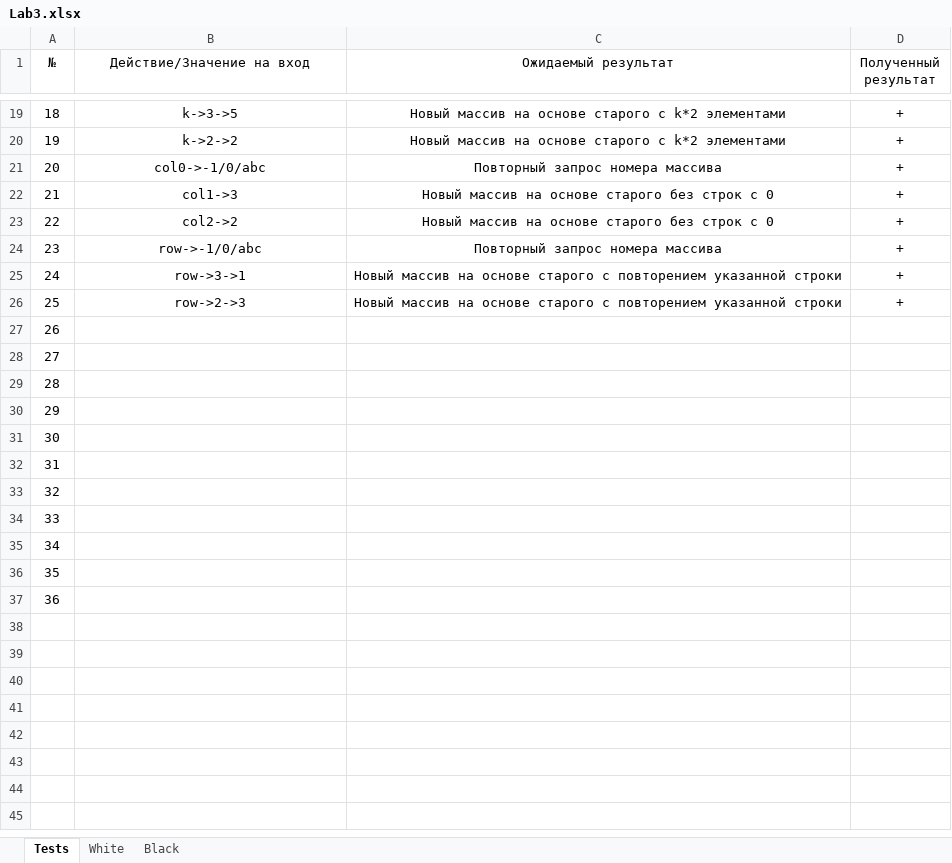
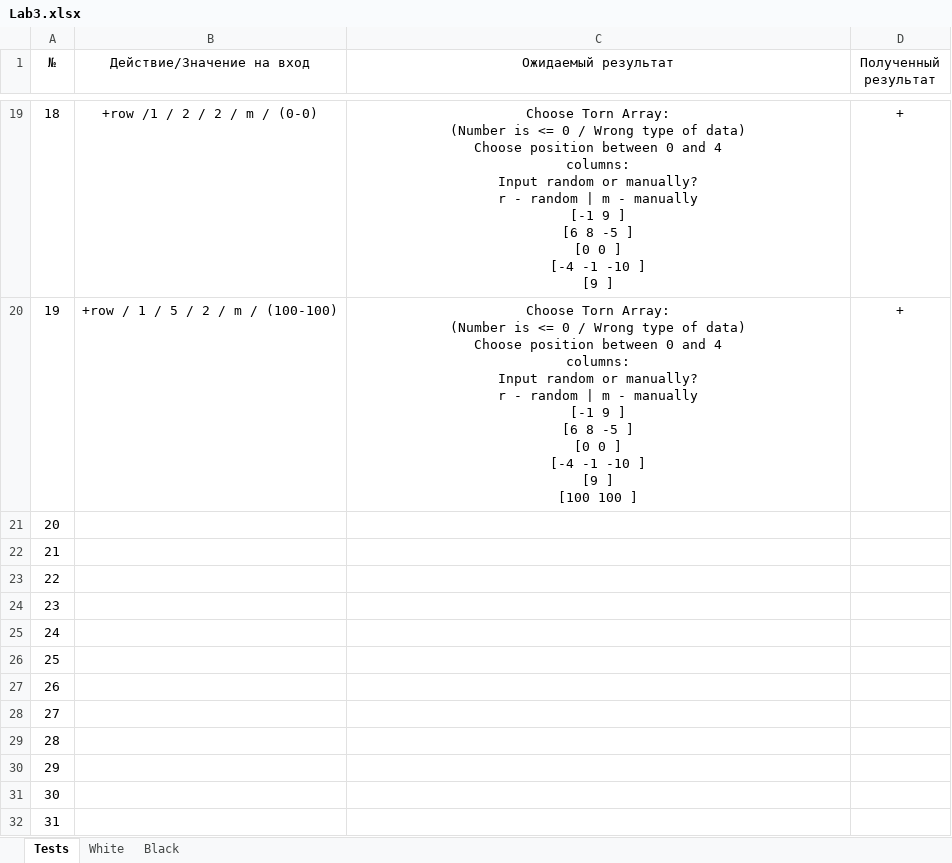
Before and after one commit to ParrotDox/OOP, an Excel workbook: 3.LabOOP/Excell tests/Lab3.xlsx, sheet Tests, drawn as a sheet; only a part is shown, gaps mark what is left out; the shorter side is filled out with more unchanged rows; values as stored, in another font and other column widths than the file's, no borders; charts and pictures not drawn; ↵ is a line break in a cell; the diff covers the shown part only; the diff names each change by its address in the sheet, - before the commit and + after, or states it on an @@ line.

```diff
--- a/3.LabOOP/Excell tests/Lab3.xlsx (sheet Tests)
+++ b/3.LabOOP/Excell tests/Lab3.xlsx (sheet Tests)
-B19 (Действие/Значение на вход): k->3->5
+B19 (Действие/Значение на вход): +row /1 / 2 / 2 / m / (0-0)
-C19 (Ожидаемый результат): Новый массив на основе старого с k*2 элементами
+C19 (Ожидаемый результат): Choose Torn Array: ↵ (Number is <= 0 / Wrong type of data) ↵ Choose position between 0 and 4 ↵ columns: ↵ Input random or manually? ↵ r - random | m - manually ↵ [-1 9 ] ↵ [6 8 -5 ] ↵ [0 0 ] ↵ [-4 -1 -10 ] ↵ [9 ]
-B20 (Действие/Значение на вход): k->2->2
+B20 (Действие/Значение на вход): +row / 1 / 5 / 2 / m / (100-100)
-C20 (Ожидаемый результат): Новый массив на основе старого с k*2 элементами
+C20 (Ожидаемый результат): Choose Torn Array: ↵ (Number is <= 0 / Wrong type of data) ↵ Choose position between 0 and 4 ↵ columns: ↵ Input random or manually? ↵ r - random | m - manually ↵ [-1 9 ] ↵ [6 8 -5 ] ↵ [0 0 ] ↵ [-4 -1 -10 ] ↵ [9 ] ↵ [100 100 ]
-B21 (Действие/Значение на вход): col0->-1/0/abc
+B21 (Действие/Значение на вход): (empty)
-C21 (Ожидаемый результат): Повторный запрос номера массива
+C21 (Ожидаемый результат): (empty)
-D21:D26 (Полученный результат): +
+D21:D26 (Полученный результат): (empty)
-B22 (Действие/Значение на вход): col1->3
+B22 (Действие/Значение на вход): (empty)
-C22:C23 (Ожидаемый результат): Новый массив на основе старого без строк с 0
+C22:C23 (Ожидаемый результат): (empty)
-B23 (Действие/Значение на вход): col2->2
+B23 (Действие/Значение на вход): (empty)
-B24 (Действие/Значение на вход): row->-1/0/abc
+B24 (Действие/Значение на вход): (empty)
-C24 (Ожидаемый результат): Повторный запрос номера массива
+C24 (Ожидаемый результат): (empty)
-B25 (Действие/Значение на вход): row->3->1
+B25 (Действие/Значение на вход): (empty)
-C25:C26 (Ожидаемый результат): Новый массив на основе старого с повторением указанной строки
+C25:C26 (Ожидаемый результат): (empty)
-B26 (Действие/Значение на вход): row->2->3
+B26 (Действие/Значение на вход): (empty)
```
Also changed, not shown: 33 edited cells elsewhere in this sheet, sheet White, sheet Black, charts or pictures, 5 other files.
